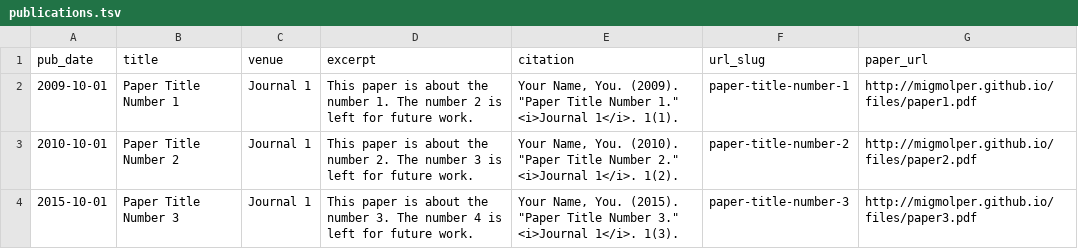
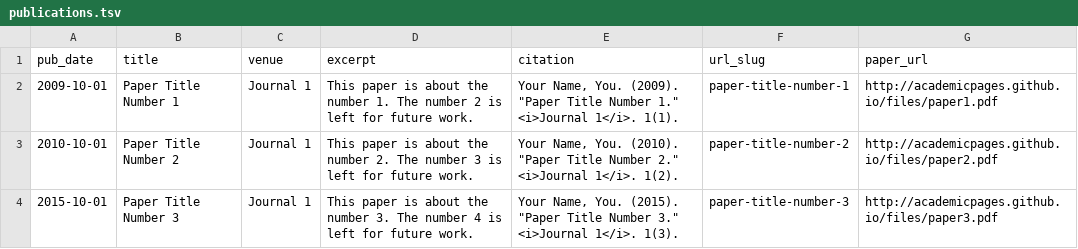
Before and after one commit to migmolper/migmolper.github.io, a TSV file: markdown_generator/publications.tsv, drawn as a sheet.

```diff
--- a/markdown_generator/publications.tsv
+++ b/markdown_generator/publications.tsv
@@ -1,4 +1,4 @@
 pub_date	title	venue	excerpt	citation	url_slug	paper_url
-2009-10-01	Paper Title Number 1	Journal 1	This paper is about the number 1. The number 2 is left for future work.	Your Name, You. (2009). "Paper Title Number 1." <i>Journal 1</i>. 1(1).	paper-title-number-1	http://migmolper.github.io/files/paper1.pdf
-2010-10-01	Paper Title Number 2	Journal 1	This paper is about the number 2. The number 3 is left for future work.	Your Name, You. (2010). "Paper Title Number 2." <i>Journal 1</i>. 1(2).	paper-title-number-2	http://migmolper.github.io/files/paper2.pdf
-2015-10-01	Paper Title Number 3	Journal 1	This paper is about the number 3. The number 4 is left for future work.	Your Name, You. (2015). "Paper Title Number 3." <i>Journal 1</i>. 1(3).	paper-title-number-3	http://migmolper.github.io/files/paper3.pdf
+2009-10-01	Paper Title Number 1	Journal 1	This paper is about the number 1. The number 2 is left for future work.	Your Name, You. (2009). "Paper Title Number 1." <i>Journal 1</i>. 1(1).	paper-title-number-1	http://academicpages.github.io/files/paper1.pdf
+2010-10-01	Paper Title Number 2	Journal 1	This paper is about the number 2. The number 3 is left for future work.	Your Name, You. (2010). "Paper Title Number 2." <i>Journal 1</i>. 1(2).	paper-title-number-2	http://academicpages.github.io/files/paper2.pdf
+2015-10-01	Paper Title Number 3	Journal 1	This paper is about the number 3. The number 4 is left for future work.	Your Name, You. (2015). "Paper Title Number 3." <i>Journal 1</i>. 1(3).	paper-title-number-3	http://academicpages.github.io/files/paper3.pdf
```
Also changed, not shown: 13 other files.
